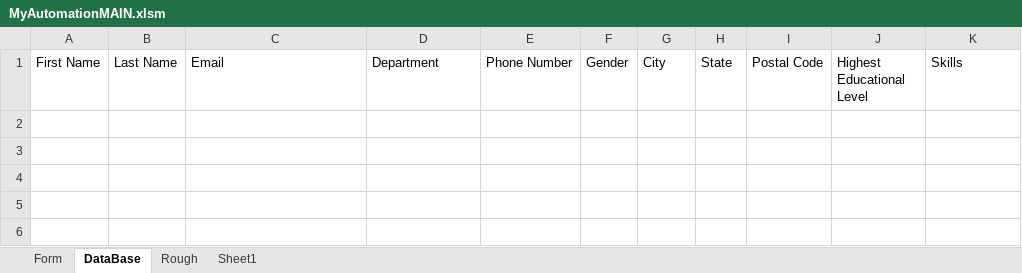
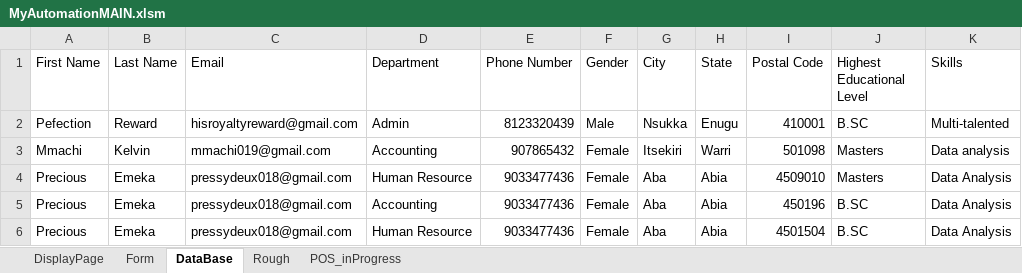
Before and after one commit to PressyTech/Automated_Data_Entry_Form, an Excel workbook: MyAutomationMAIN.xlsm, sheet DataBase, drawn as a sheet; values as stored, in another font and other column widths than the file's, no borders; table styles not drawn; the diff names each change by its address in the sheet, - before the commit and + after, or states it on an @@ line.

```diff
--- a/MyAutomationMAIN.xlsm (sheet DataBase)
+++ b/MyAutomationMAIN.xlsm (sheet DataBase)
-sheet tab: Sheet1
+sheet tab: POS_inProgress
+sheet tab: DisplayPage
+row 2: Pefection | Reward | hisroyaltyreward@gmail.com | Admin | 8123320439 | Male | Nsukka | Enugu | 410001 | B.SC | Multi-talented
+row 3: Mmachi | Kelvin | mmachi019@gmail.com | Accounting | 907865432 | Female | Itsekiri | Warri | 501098 | Masters | Data analysis
+row 4: Precious | Emeka | pressydeux018@gmail.com | Human Resource | 9033477436 | Female | Aba | Abia | 4509010 | Masters | Data Analysis
+row 5: Precious | Emeka | pressydeux018@gmail.com | Accounting | 9033477436 | Female | Aba | Abia | 450196 | B.SC | Data Analysis
+row 6: Precious | Emeka | pressydeux018@gmail.com | Human Resource | 9033477436 | Female | Aba | Abia | 4501504 | B.SC | Data Analysis
```
Also changed, not shown: sheet Form, sheet Rough, charts or pictures.
